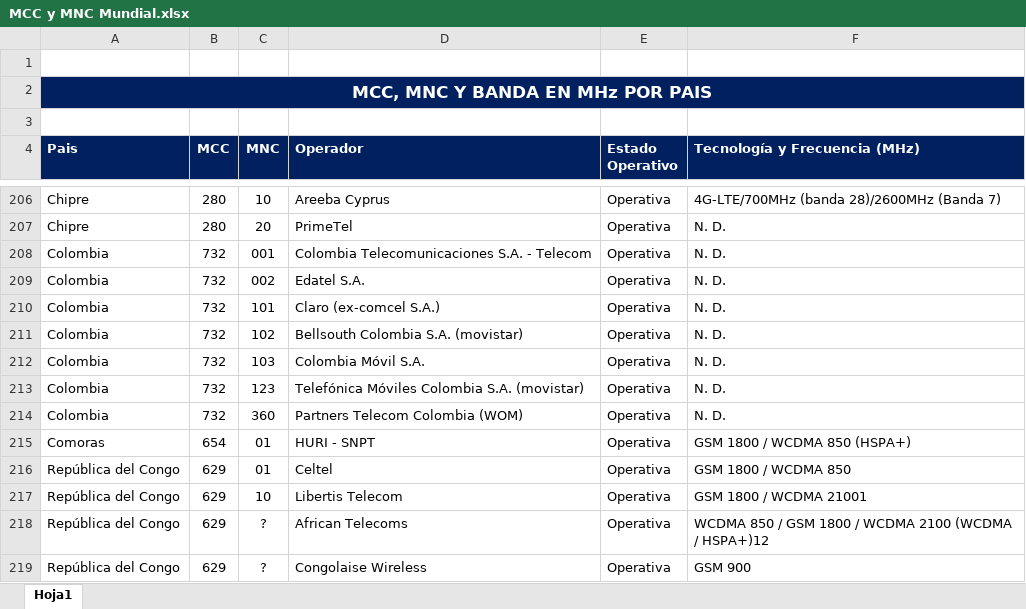
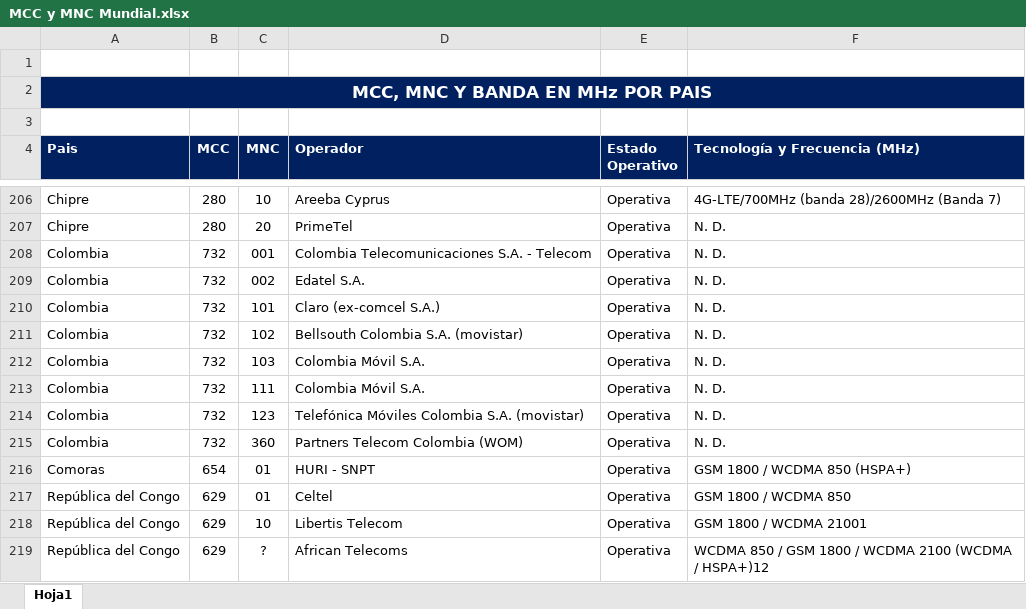
Before and after one commit to NicolasAyalaRosas/Intranet_Addinteli, an Excel workbook: Material_de_Apoyo/Addinteli/MCC y MNC Mundial.xlsx, sheet Hoja1, drawn as a sheet; only a part is shown, gaps mark what is left out; the shorter side is filled out with more unchanged rows; values as stored, in another font and other column widths than the file's, no borders; the diff names each change by its address in the sheet, - before the commit and + after, or states it on an @@ line.

Commit message:
Cambios en plantillas y archivo de MCC_MNC Mundial

```diff
--- a/Material_de_Apoyo/Addinteli/MCC y MNC Mundial.xlsx (sheet Hoja1)
+++ b/Material_de_Apoyo/Addinteli/MCC y MNC Mundial.xlsx (sheet Hoja1)
+row 213: Colombia | 732 | 111 | Colombia Móvil S.A. | Operativa | N. D.
```
Also changed, not shown: 5 other files.
